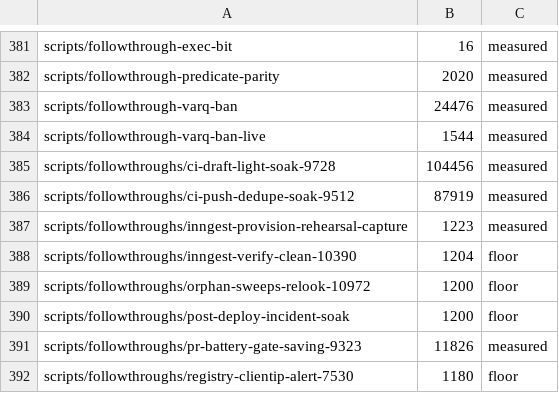
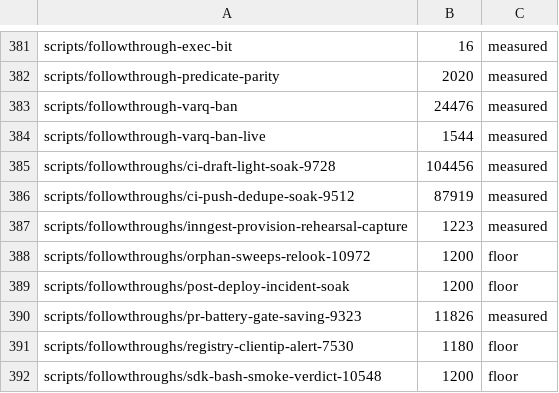
Before and after one commit to jikig-ai/soleur, a TSV file: scripts/suite-durations.tsv, drawn as a sheet; only a part is shown, gaps mark what is left out; the shorter side is filled out with more unchanged rows.

Commit message:
chore(inngest): retire inngest-verify-clean-10390 probe + ship #11334 P3 fd-pinning items
- Delete probe script, its suite, the test-all.sh registration, the
  suite-durations/shard-legs rows, and the fixture-relative-assert
  baseline row (RETIREMENT owed since the AC7 soak passed 2026-10-27)
- _cron-community-publication.ts: ContainedFdSeam optional override
  threaded through openContainedDir/createContainedFile/
  writeDigestFileContained (per the beforeOpen @internal test seam
  precedent); fh.close() now masks only while a write error is in
  flight; single writeDigestFileContained: prefix + op=<token> family
  (CTO rulings 2026-10-28)

```diff
--- a/scripts/suite-durations.tsv
+++ b/scripts/suite-durations.tsv
@@ -387,3 +387,2 @@ scripts/followthroughs/ci-push-dedupe-soak-9512	87919	measured
 scripts/followthroughs/inngest-provision-rehearsal-capture	1223	measured
-scripts/followthroughs/inngest-verify-clean-10390	1204	floor
 scripts/followthroughs/orphan-sweeps-relook-10972	1200	floor
```
Also changed, not shown: scripts/suite-shard-legs.tsv, 5 other files.
